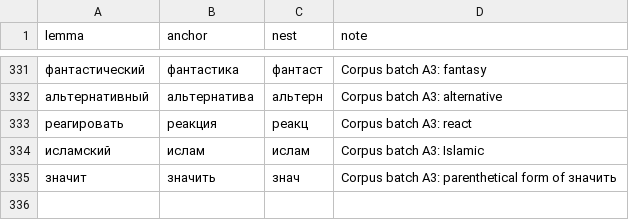
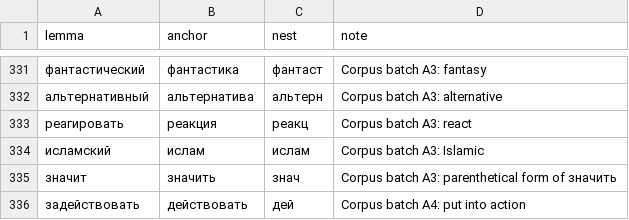
Before and after one commit to andrewgark/interoves_django, a TSV file: games/puzzles/censorly/lexical/data/reviewed_nest_anchors.tsv, drawn as a sheet; only a part is shown, gaps mark what is left out.

```diff
--- a/games/puzzles/censorly/lexical/data/reviewed_nest_anchors.tsv
+++ b/games/puzzles/censorly/lexical/data/reviewed_nest_anchors.tsv
@@ -335 +335,2 @@ lemma	anchor	nest	note
 значит	значить	знач	Corpus batch A3: parenthetical form of значить
+задействовать	действовать	дей	Corpus batch A4: put into action
```
Also changed, not shown: games/puzzles/censorly/lexical/data/rejected_opaque_roots.tsv, 4 other files.
